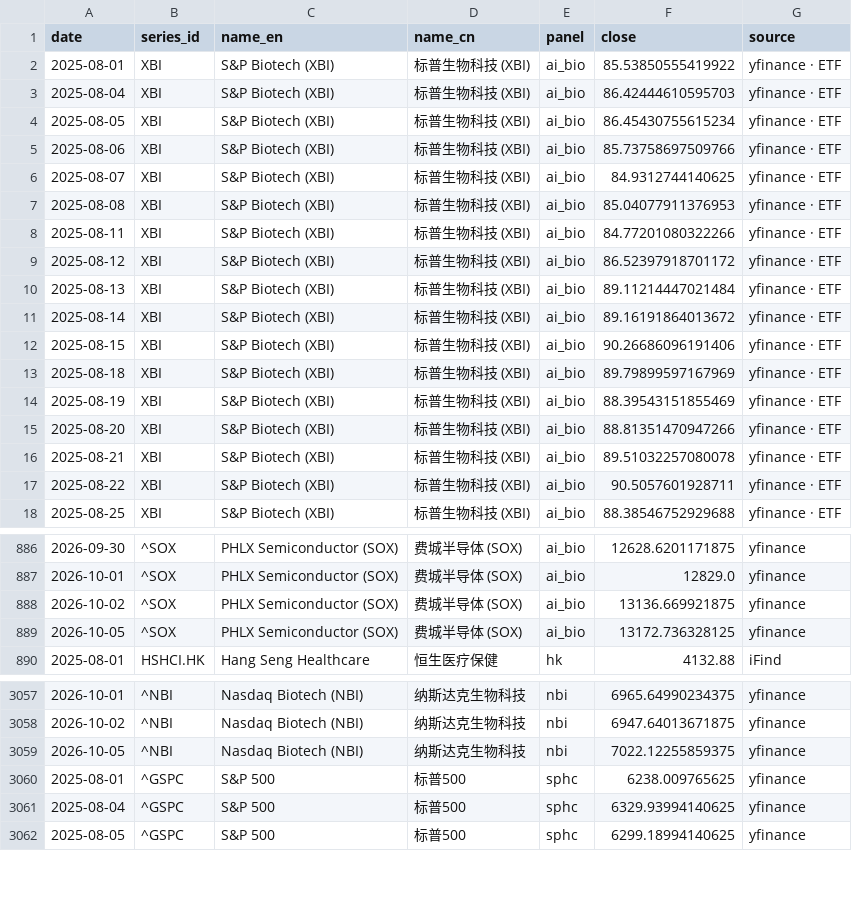
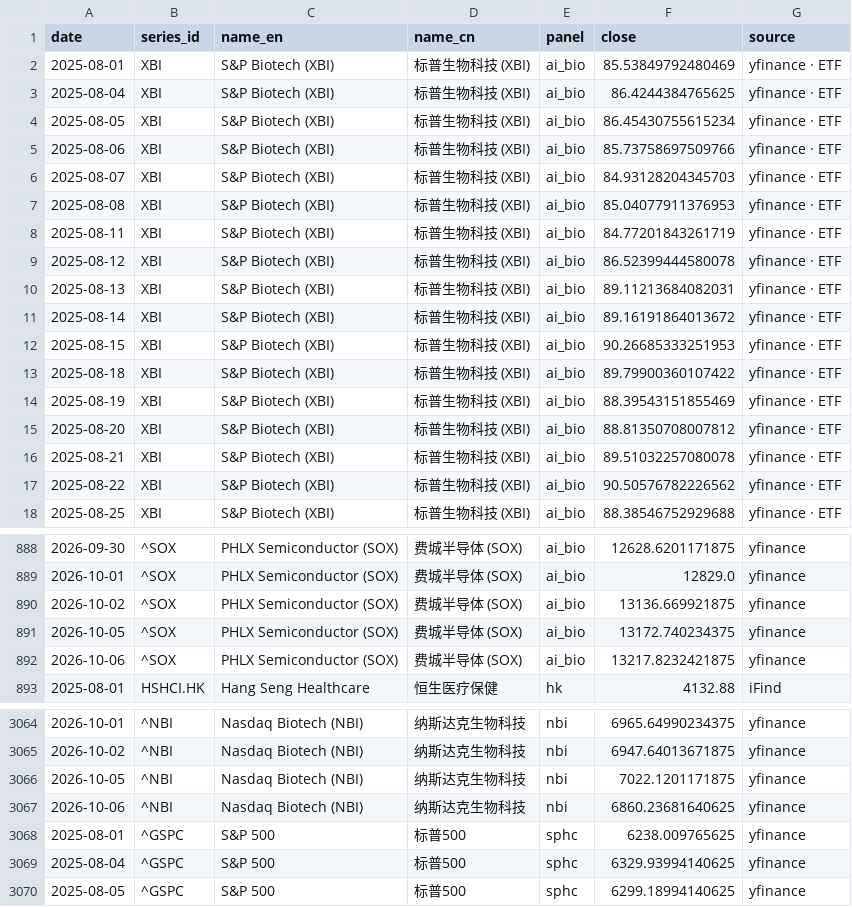
Before and after one commit to chenhongdao2-blip/invest-dashboard, a CSV file: data/external/hc_index_comparison.csv, drawn as a sheet; only a part is shown, gaps mark what is left out; the diff covers the shown part only.

```diff
--- a/data/external/hc_index_comparison.csv
+++ b/data/external/hc_index_comparison.csv
@@ -1,18 +1,18 @@
 date,series_id,name_en,name_cn,panel,close,source
-2025-08-01,XBI,S&P Biotech (XBI),标普生物科技 (XBI),ai_bio,85.53850555419922,yfinance · ETF
-2025-08-04,XBI,S&P Biotech (XBI),标普生物科技 (XBI),ai_bio,86.42444610595703,yfinance · ETF
+2025-08-01,XBI,S&P Biotech (XBI),标普生物科技 (XBI),ai_bio,85.53849792480469,yfinance · ETF
+2025-08-04,XBI,S&P Biotech (XBI),标普生物科技 (XBI),ai_bio,86.4244384765625,yfinance · ETF
 2025-08-05,XBI,S&P Biotech (XBI),标普生物科技 (XBI),ai_bio,86.45430755615234,yfinance · ETF
 2025-08-06,XBI,S&P Biotech (XBI),标普生物科技 (XBI),ai_bio,85.73758697509766,yfinance · ETF
-2025-08-07,XBI,S&P Biotech (XBI),标普生物科技 (XBI),ai_bio,84.9312744140625,yfinance · ETF
+2025-08-07,XBI,S&P Biotech (XBI),标普生物科技 (XBI),ai_bio,84.93128204345703,yfinance · ETF
 2025-08-08,XBI,S&P Biotech (XBI),标普生物科技 (XBI),ai_bio,85.04077911376953,yfinance · ETF
-2025-08-11,XBI,S&P Biotech (XBI),标普生物科技 (XBI),ai_bio,84.77201080322266,yfinance · ETF
-2025-08-12,XBI,S&P Biotech (XBI),标普生物科技 (XBI),ai_bio,86.52397918701172,yfinance · ETF
-2025-08-13,XBI,S&P Biotech (XBI),标普生物科技 (XBI),ai_bio,89.11214447021484,yfinance · ETF
+2025-08-11,XBI,S&P Biotech (XBI),标普生物科技 (XBI),ai_bio,84.77201843261719,yfinance · ETF
+2025-08-12,XBI,S&P Biotech (XBI),标普生物科技 (XBI),ai_bio,86.52399444580078,yfinance · ETF
+2025-08-13,XBI,S&P Biotech (XBI),标普生物科技 (XBI),ai_bio,89.11213684082031,yfinance · ETF
 2025-08-14,XBI,S&P Biotech (XBI),标普生物科技 (XBI),ai_bio,89.16191864013672,yfinance · ETF
-2025-08-15,XBI,S&P Biotech (XBI),标普生物科技 (XBI),ai_bio,90.26686096191406,yfinance · ETF
-2025-08-18,XBI,S&P Biotech (XBI),标普生物科技 (XBI),ai_bio,89.79899597167969,yfinance · ETF
+2025-08-15,XBI,S&P Biotech (XBI),标普生物科技 (XBI),ai_bio,90.26685333251953,yfinance · ETF
+2025-08-18,XBI,S&P Biotech (XBI),标普生物科技 (XBI),ai_bio,89.79900360107422,yfinance · ETF
 2025-08-19,XBI,S&P Biotech (XBI),标普生物科技 (XBI),ai_bio,88.39543151855469,yfinance · ETF
-2025-08-20,XBI,S&P Biotech (XBI),标普生物科技 (XBI),ai_bio,88.81351470947266,yfinance · ETF
+2025-08-20,XBI,S&P Biotech (XBI),标普生物科技 (XBI),ai_bio,88.81350708007812,yfinance · ETF
 2025-08-21,XBI,S&P Biotech (XBI),标普生物科技 (XBI),ai_bio,89.51032257080078,yfinance · ETF
-2025-08-22,XBI,S&P Biotech (XBI),标普生物科技 (XBI),ai_bio,90.5057601928711,yfinance · ETF
+2025-08-22,XBI,S&P Biotech (XBI),标普生物科技 (XBI),ai_bio,90.50576782226562,yfinance · ETF
 2025-08-25,XBI,S&P Biotech (XBI),标普生物科技 (XBI),ai_bio,88.38546752929688,yfinance · ETF
@@ -888,3 +890,4 @@ date,series_id,name_en,name_cn,panel,close,source
 2026-10-02,^SOX,PHLX Semiconductor (SOX),费城半导体 (SOX),ai_bio,13136.669921875,yfinance
-2026-10-05,^SOX,PHLX Semiconductor (SOX),费城半导体 (SOX),ai_bio,13172.736328125,yfinance
+2026-10-05,^SOX,PHLX Semiconductor (SOX),费城半导体 (SOX),ai_bio,13172.740234375,yfinance
+2026-10-06,^SOX,PHLX Semiconductor (SOX),费城半导体 (SOX),ai_bio,13217.8232421875,yfinance
 2025-08-01,HSHCI.HK,Hang Seng Healthcare,恒生医疗保健,hk,4132.88,iFind
@@ -3058,3 +3065,4 @@ date,series_id,name_en,name_cn,panel,close,source
 2026-10-02,^NBI,Nasdaq Biotech (NBI),纳斯达克生物科技,nbi,6947.64013671875,yfinance
-2026-10-05,^NBI,Nasdaq Biotech (NBI),纳斯达克生物科技,nbi,7022.12255859375,yfinance
+2026-10-05,^NBI,Nasdaq Biotech (NBI),纳斯达克生物科技,nbi,7022.1201171875,yfinance
+2026-10-06,^NBI,Nasdaq Biotech (NBI),纳斯达克生物科技,nbi,6860.23681640625,yfinance
 2025-08-01,^GSPC,S&P 500,标普500,sphc,6238.009765625,yfinance
```
Also changed, not shown: 7 added rows and 29 edited cells elsewhere in this file, 13 other files.
